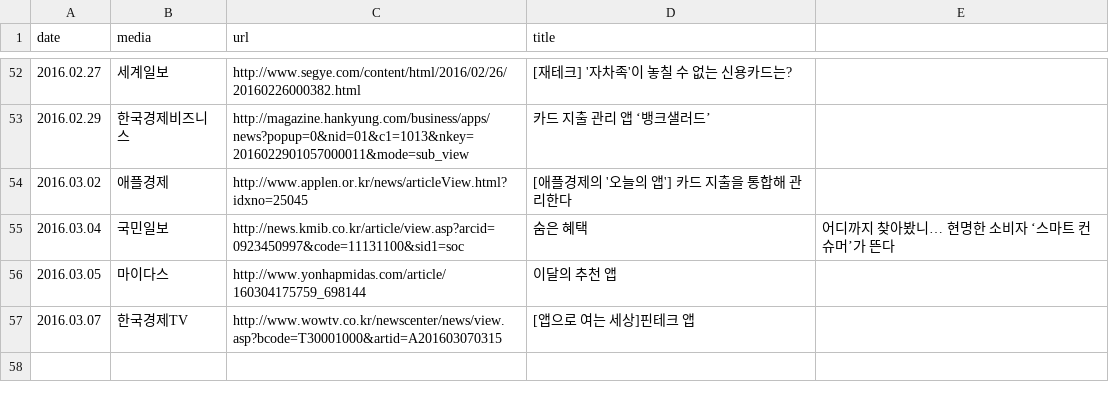
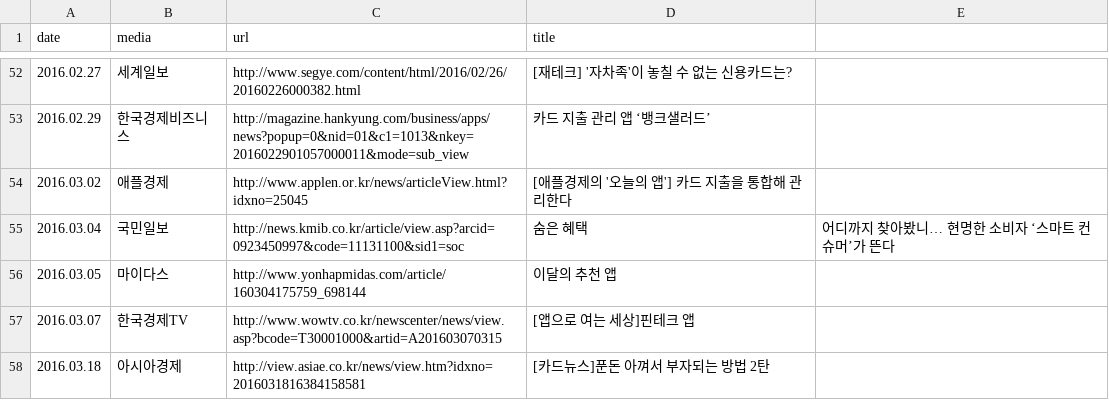
Before and after one commit to gpeddler/rainist.github.io, a CSV file: _data/press.csv, drawn as a sheet; only a part is shown, gaps mark what is left out; the diff names each change by its address in the sheet, - before the commit and + after, or states it on an @@ line.

Commit message:
보도자료 추가

```diff
--- a/_data/press.csv
+++ b/_data/press.csv
+row 58: 2016.03.18 | 아시아경제 | http://view.asiae.co.kr/news/view.htm?idxno=2016031816384158581 | [카드뉴스]푼돈 아껴서 부자되는 방법 2탄
```
